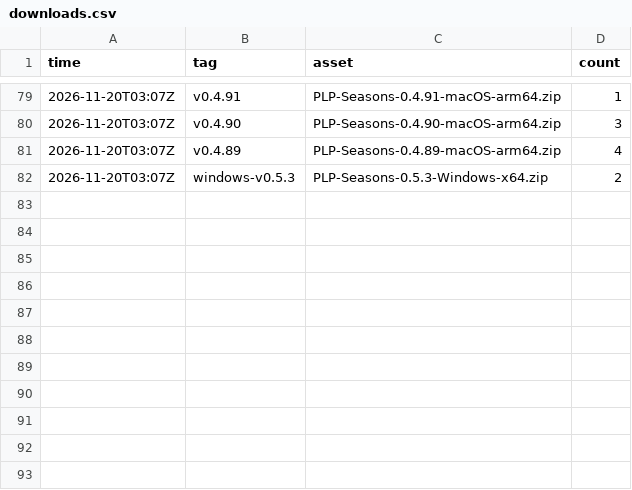
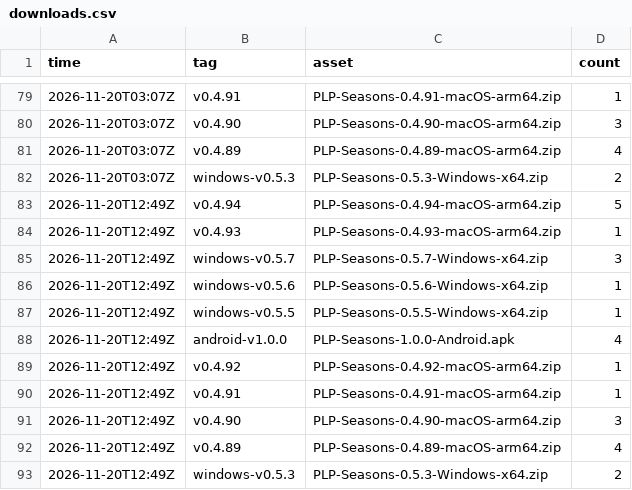
Before and after one commit to Platonprudnik03228-create/plp-shop.com, a CSV file: stats/downloads.csv, drawn as a sheet; only a part is shown, gaps mark what is left out.

Commit message:
stats 2026-11-20T12:49Z

```diff
--- a/stats/downloads.csv
+++ b/stats/downloads.csv
@@ -82 +82,12 @@ time,tag,asset,count
 2026-11-20T03:07Z,windows-v0.5.3,PLP-Seasons-0.5.3-Windows-x64.zip,2
+2026-11-20T12:49Z,v0.4.94,PLP-Seasons-0.4.94-macOS-arm64.zip,5
+2026-11-20T12:49Z,v0.4.93,PLP-Seasons-0.4.93-macOS-arm64.zip,1
+2026-11-20T12:49Z,windows-v0.5.7,PLP-Seasons-0.5.7-Windows-x64.zip,3
+2026-11-20T12:49Z,windows-v0.5.6,PLP-Seasons-0.5.6-Windows-x64.zip,1
+2026-11-20T12:49Z,windows-v0.5.5,PLP-Seasons-0.5.5-Windows-x64.zip,1
+2026-11-20T12:49Z,android-v1.0.0,PLP-Seasons-1.0.0-Android.apk,4
+2026-11-20T12:49Z,v0.4.92,PLP-Seasons-0.4.92-macOS-arm64.zip,1
+2026-11-20T12:49Z,v0.4.91,PLP-Seasons-0.4.91-macOS-arm64.zip,1
+2026-11-20T12:49Z,v0.4.90,PLP-Seasons-0.4.90-macOS-arm64.zip,3
+2026-11-20T12:49Z,v0.4.89,PLP-Seasons-0.4.89-macOS-arm64.zip,4
+2026-11-20T12:49Z,windows-v0.5.3,PLP-Seasons-0.5.3-Windows-x64.zip,2
```
